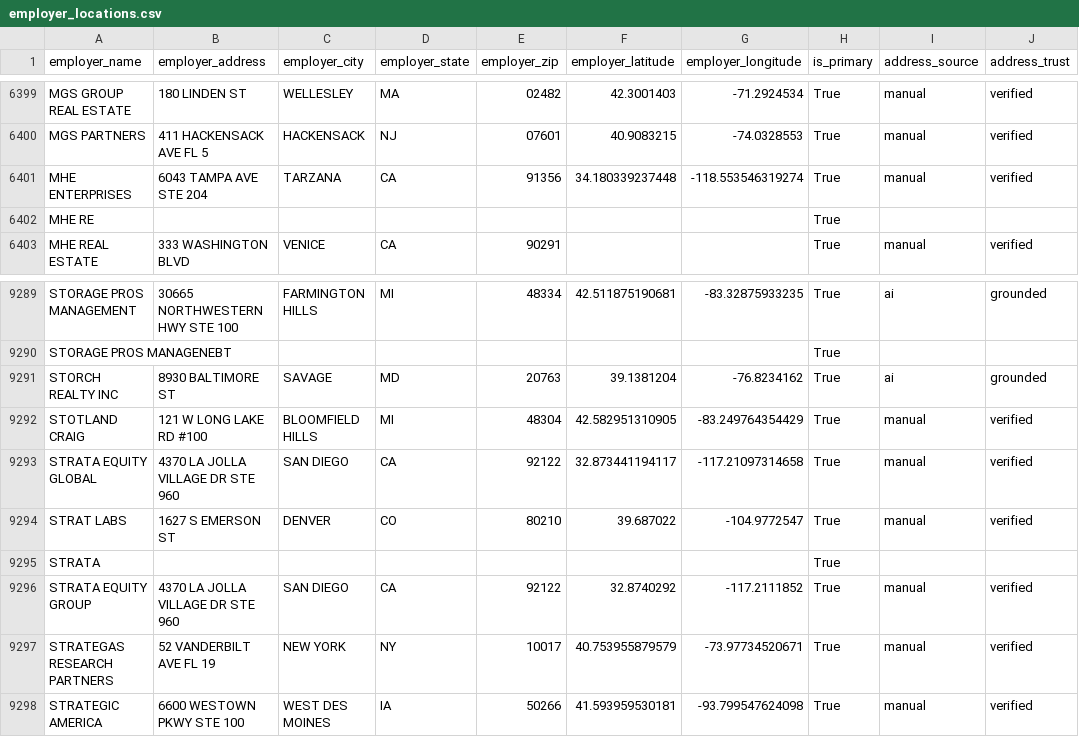
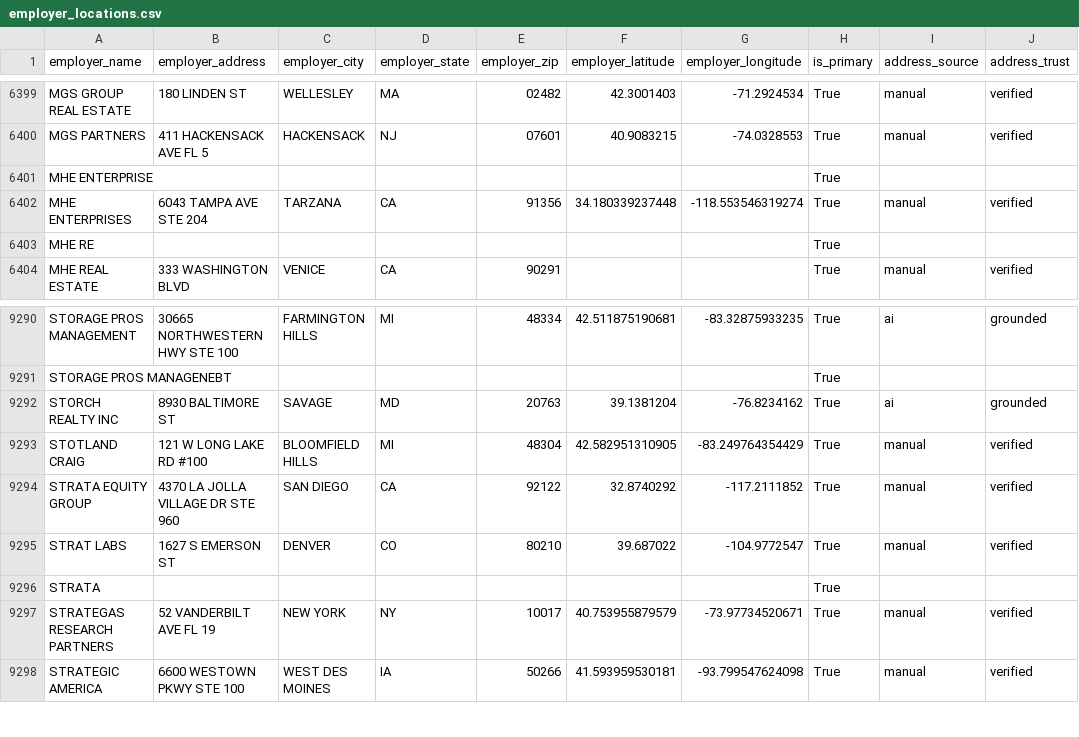
Before and after one commit to tareeqemad/fec-pipeline, a CSV file: data/reference/employer_locations.csv, drawn as a sheet; only a part is shown, gaps mark what is left out.

```diff
--- a/data/reference/employer_locations.csv
+++ b/data/reference/employer_locations.csv
@@ -6400,2 +6400,3 @@ MGS GROUP REAL ESTATE,180 LINDEN ST,WELLESLEY,MA,02482,42.3001403,-71.2924534,Tr
 MGS PARTNERS,411 HACKENSACK AVE FL 5,HACKENSACK,NJ,07601,40.9083215,-74.0328553,True,manual,verified
+MHE ENTERPRISE,,,,,,,True,,
 MHE ENTERPRISES,6043 TAMPA AVE STE 204,TARZANA,CA,91356,34.180339237448,-118.553546319274,True,manual,verified
@@ -9292,6 +9293,5 @@ STORCH REALTY INC,8930 BALTIMORE ST,SAVAGE,MD,20763,39.1381204,-76.8234162,True,
 STOTLAND CRAIG,121 W LONG LAKE RD #100,BLOOMFIELD HILLS,MI,48304,42.582951310905,-83.249764354429,True,manual,verified
-STRATA EQUITY GLOBAL,4370 LA JOLLA VILLAGE DR STE 960,SAN DIEGO,CA,92122,32.873441194117,-117.21097314658,True,manual,verified
+STRATA EQUITY GROUP,4370 LA JOLLA VILLAGE DR STE 960,SAN DIEGO,CA,92122,32.8740292,-117.2111852,True,manual,verified
 STRAT LABS,1627 S EMERSON ST,DENVER,CO,80210,39.687022,-104.9772547,True,manual,verified
 STRATA,,,,,,,True,,
-STRATA EQUITY GROUP,4370 LA JOLLA VILLAGE DR STE 960,SAN DIEGO,CA,92122,32.8740292,-117.2111852,True,manual,verified
 STRATEGAS RESEARCH PARTNERS,52 VANDERBILT AVE FL 19,NEW YORK,NY,10017,40.753955879579,-73.97734520671,True,manual,verified
```
Also changed, not shown: data/rules/employer_name_rules.csv, 1 other file.
